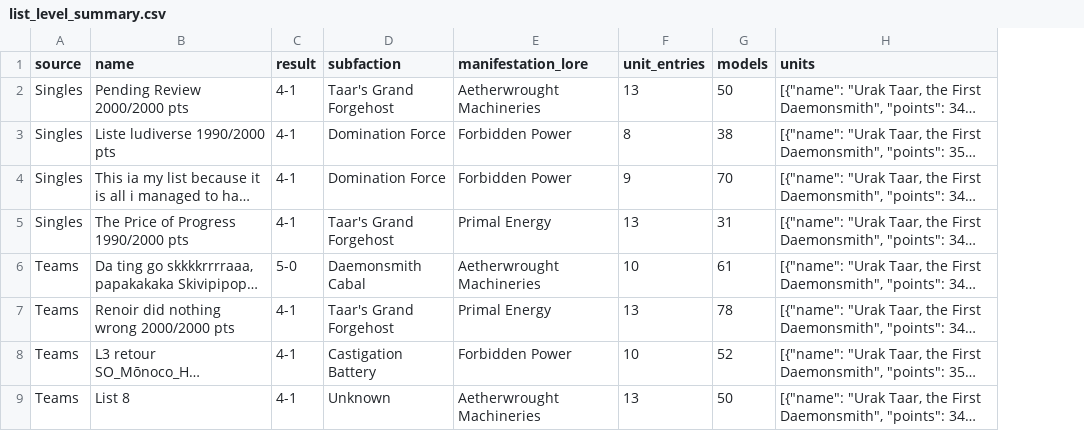
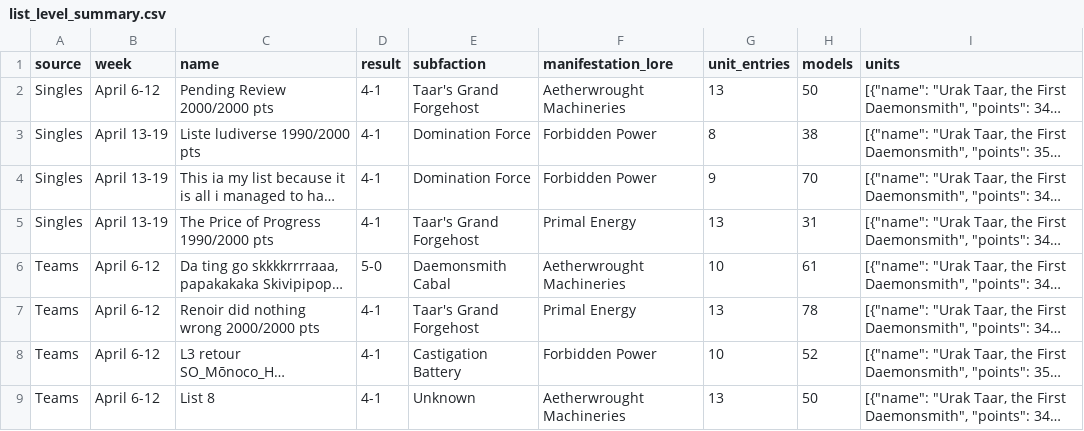
Before and after one commit to justinminsk/helsmiths-stats, a CSV file: summaries/combined/list_level_summary.csv, drawn as a sheet; only a part is shown; long unchanged cells end in …; the diff names each change by its address in the sheet, - before the commit and + after, or states it on an @@ line.

```diff
--- a/summaries/combined/list_level_summary.csv
+++ b/summaries/combined/list_level_summary.csv
+column B (week), rows 2-9: April 6-12 | April 13-19 | April 13-19 | April 13-19 | April 6-12 | April 6-12 | April 6-12 | April 6-12
```
Also changed, not shown: history/2026-04-02-pre-points/summaries/combined/list_level_summary.csv, history/2026-04-02-pre-points/summaries/singles/list_level_summary.csv, 57 other files.
